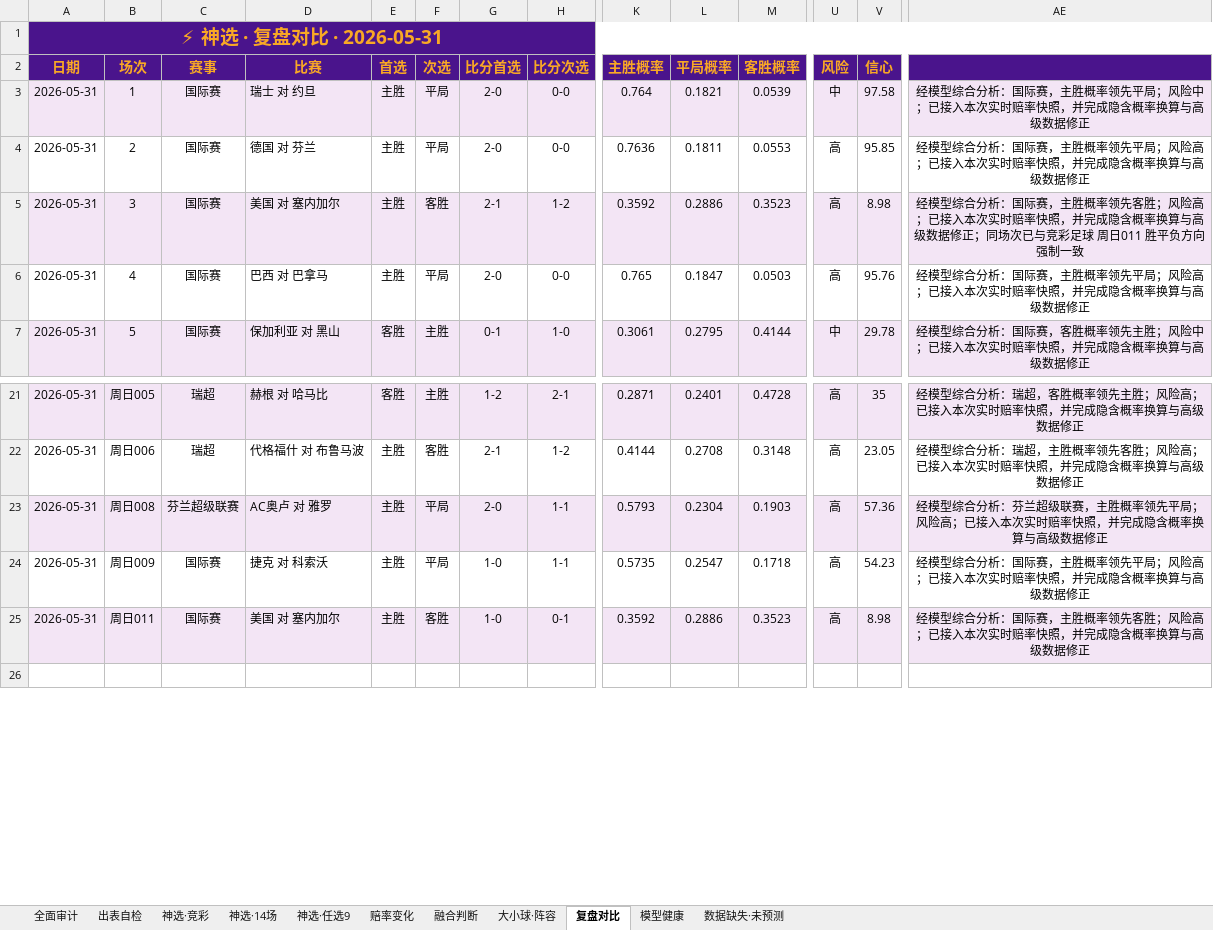
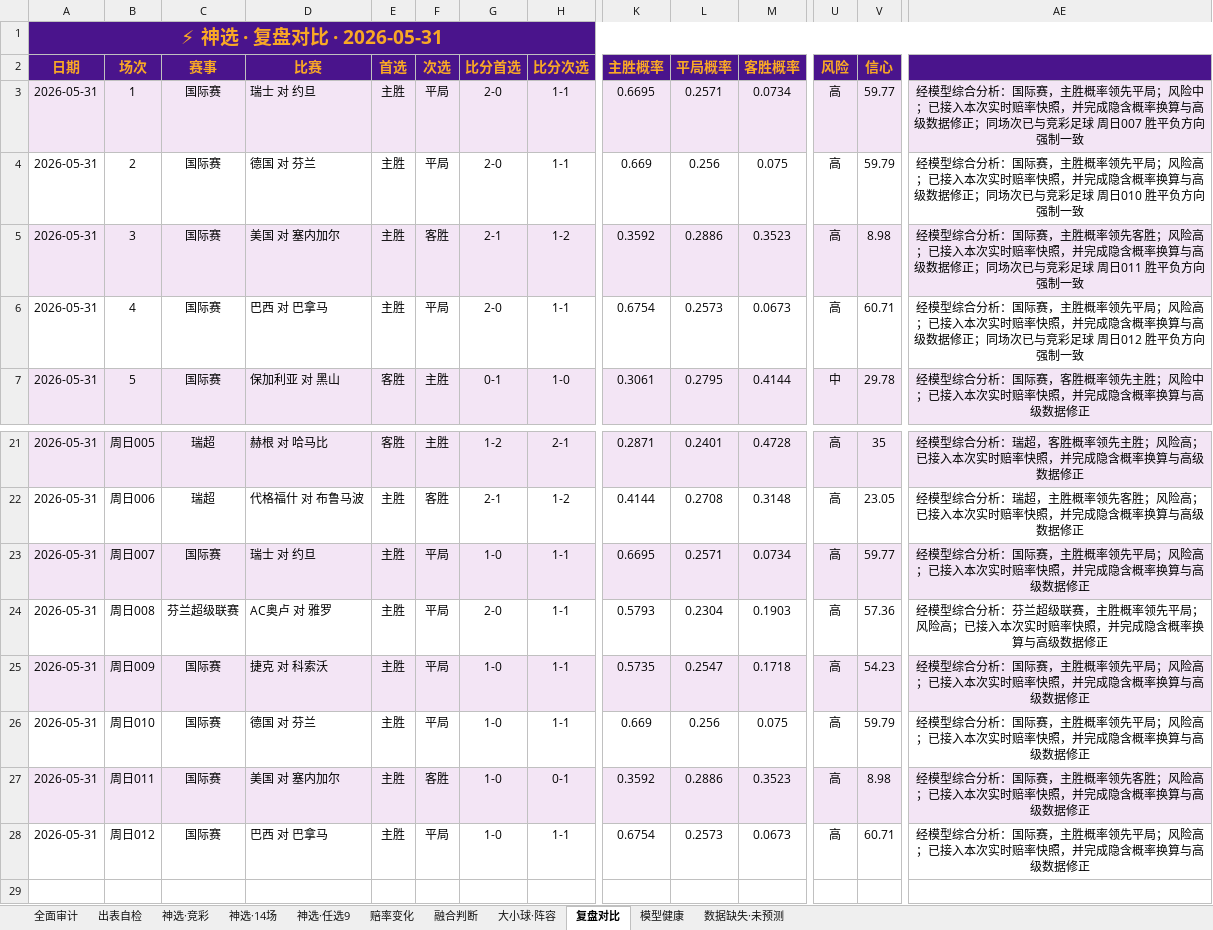
Before and after one commit to prenticeleogomez466-sys/-, an Excel workbook: 推荐产出/神选-竞彩推荐_2026-05-31.xlsx, sheet 复盘对比, drawn as a sheet; only a part is shown, gaps mark what is left out; values as stored, in another font and other column widths than the file's, no borders; addresses are those after the commit; rows hold the shown columns only; the diff covers the shown part only; the diff names each change by its address in the sheet, - before the commit and + after, or states it on an @@ line.

```diff
--- a/推荐产出/神选-竞彩推荐_2026-05-31.xlsx (sheet 复盘对比)
+++ b/推荐产出/神选-竞彩推荐_2026-05-31.xlsx (sheet 复盘对比)
-H3:H4 (比分次选): 0-0
+H3:H4 (比分次选): 1-1
-K3 (主胜概率): 0.764
+K3 (主胜概率): 0.6695
-L3 (平局概率): 0.1821
+L3 (平局概率): 0.2571
-M3 (客胜概率): 0.0539
+M3 (客胜概率): 0.0734
-U3 (风险): 中
+U3 (风险): 高
-V3 (信心): 97.58
+V3 (信心): 59.77
-AE3: …数据修正
+AE3: …数据修正；同场次已与竞彩足球 周日007 胜平负方向强制一致
-K4 (主胜概率): 0.7636
+K4 (主胜概率): 0.669
-L4 (平局概率): 0.1811
+L4 (平局概率): 0.256
-M4 (客胜概率): 0.0553
+M4 (客胜概率): 0.075
-V4 (信心): 95.85
+V4 (信心): 59.79
-AE4: …数据修正
+AE4: …数据修正；同场次已与竞彩足球 周日010 胜平负方向强制一致
-H6 (比分次选): 0-0
+H6 (比分次选): 1-1
-K6 (主胜概率): 0.765
+K6 (主胜概率): 0.6754
-L6 (平局概率): 0.1847
+L6 (平局概率): 0.2573
-M6 (客胜概率): 0.0503
+M6 (客胜概率): 0.0673
-V6 (信心): 95.76
+V6 (信心): 60.71
-AE6: …数据修正
+AE6: …数据修正；同场次已与竞彩足球 周日012 胜平负方向强制一致
+row 23: 2026-05-31 | 周日007 | 国际赛 | 瑞士 对 约旦 | 主胜 | 平局 | 1-0 | 1-1 | 0.6695 | 0.2571 | 0.0734 | 高 | 59.77 | 经模型综合分析：国际赛，主胜概率领先平局；风险高；已接入本次实时赔率快照，并完成隐含概率换算与高级数据修正
-A24:AE24 fill: #F3E5F5
+A24:AE24 fill: none
-A25:AE25 fill: none
+A25:AE25 fill: #F3E5F5
+row 26: 2026-05-31 | 周日010 | 国际赛 | 德国 对 芬兰 | 主胜 | 平局 | 1-0 | 1-1 | 0.669 | 0.256 | 0.075 | 高 | 59.79 | 经模型综合分析：国际赛，主胜概率领先平局；风险高；已接入本次实时赔率快照，并完成隐含概率换算与高级数据修正
+row 28: 2026-05-31 | 周日012 | 国际赛 | 巴西 对 巴拿马 | 主胜 | 平局 | 1-0 | 1-1 | 0.6754 | 0.2573 | 0.0673 | 高 | 60.71 | 经模型综合分析：国际赛，主胜概率领先平局；风险高；已接入本次实时赔率快照，并完成隐含概率换算与高级数据修正
```
Also changed, not shown: cell formats elsewhere in this sheet, sheet 赔率变化, sheet 大小球·阵容, sheet 融合判断, sheet 神选·竞彩, sheet 出表自检, sheet 神选·14场, 4 more sheets, 1 other file.
